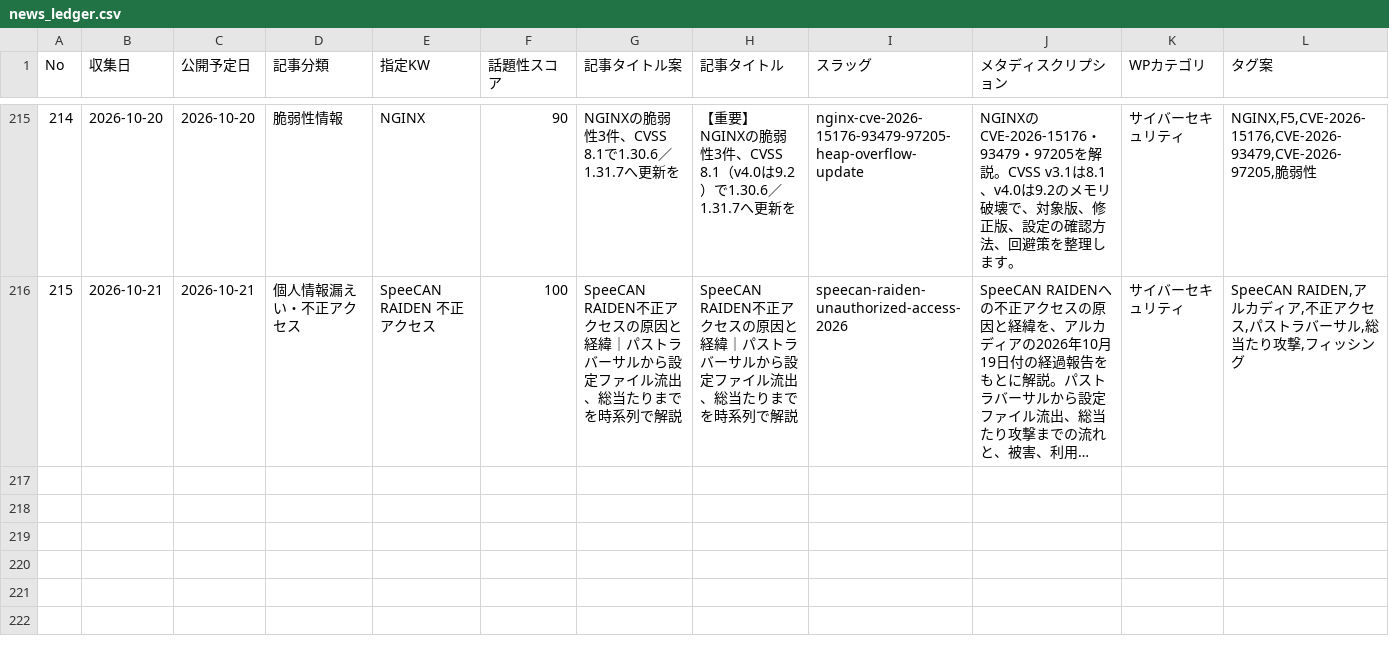
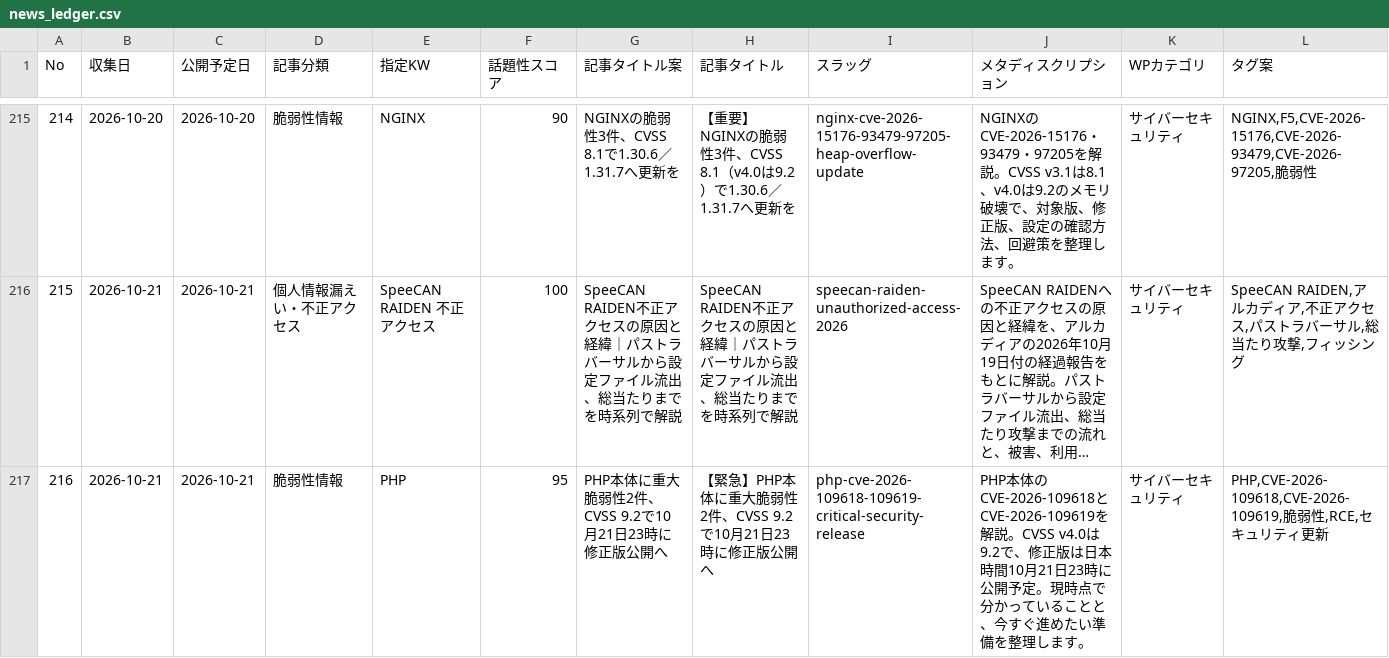
Before and after one commit to Teeeda112923/Wordpress_Post, a CSV file: projects/cybernote-security-news/data/news_ledger.csv, drawn as a sheet; only a part is shown, gaps mark what is left out; long unchanged cells end in …; rows hold the shown columns only; the diff names each change by its address in the sheet, - before the commit and + after, or states it on an @@ line.

```diff
--- a/projects/cybernote-security-news/data/news_ledger.csv
+++ b/projects/cybernote-security-news/data/news_ledger.csv
+row 217: 216 | 2026-10-21 | 2026-10-21 | 脆弱性情報 | PHP | 95 | PHP本体に重大脆弱性2件、CVSS 9.2で10月21日23時に修正版公開へ | 【緊急】PHP本体に重大脆弱性2件、CVSS 9.2で10月21日23時に修正版公開へ | php-cve-2026-109618-109619-critical-security-release | PHP本体のCVE-2026-109618とCVE-2026-109619を解説。CVSS v4.0は9.2で、修正版は日本時間10月21日23時に公開予定。現時点で分かっていることと、今すぐ進めたい準備を整理します。 | サイバーセキュリティ | PHP,CVE-2026-109618,CVE-2026-109619,脆弱性,RCE,セキュリティ更新
```
